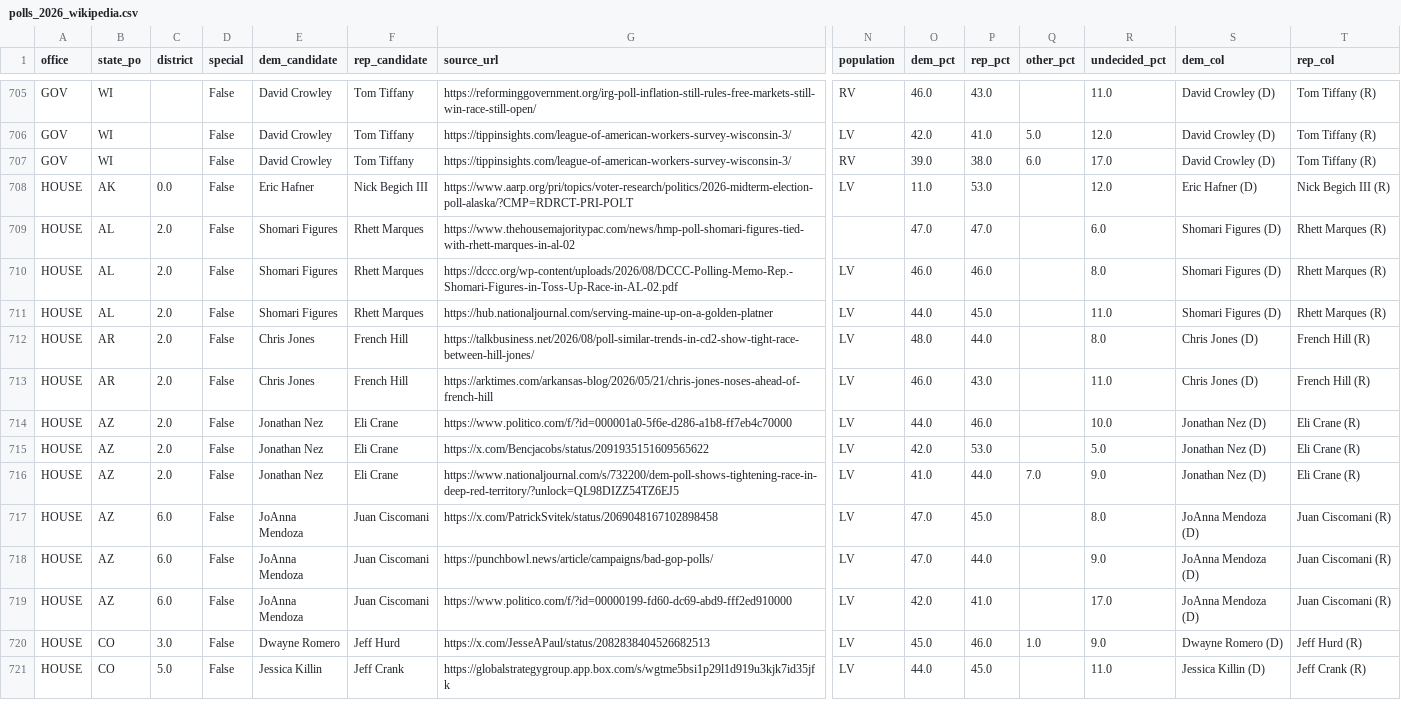
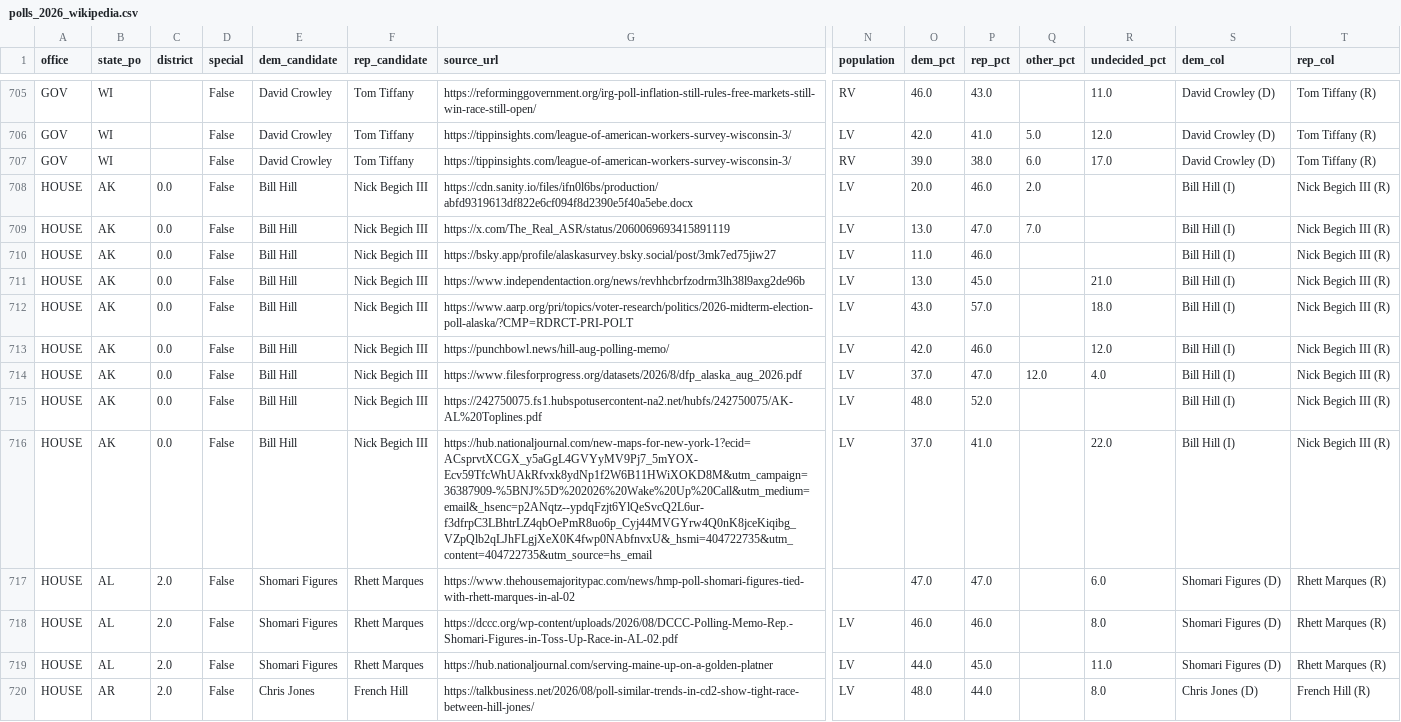
Before and after one commit to kurtawirth/whoshowsup, a CSV file: data/processed/polls_2026_wikipedia.csv, drawn as a sheet; only a part is shown, gaps mark what is left out; the shorter side is filled out with more unchanged rows; addresses are those after the commit; rows hold the shown columns only; the diff names each change by its address in the sheet, - before the commit and + after, or states it on an @@ line.

```diff
--- a/data/processed/polls_2026_wikipedia.csv
+++ b/data/processed/polls_2026_wikipedia.csv
+row 708: HOUSE | AK | 0.0 | False | Bill Hill | Nick Begich III | https://cdn.sanity.io/files/ifn0l6bs/production/abfd9319613df822e6cf094f8d2390e5f40a5ebe.docx | LV | 20.0 | 46.0 | 2.0 |  | Bill Hill (I) | Nick Begich III (R)
+row 709: HOUSE | AK | 0.0 | False | Bill Hill | Nick Begich III | https://x.com/The_Real_ASR/status/2060069693415891119 | LV | 13.0 | 47.0 | 7.0 |  | Bill Hill (I) | Nick Begich III (R)
+row 710: HOUSE | AK | 0.0 | False | Bill Hill | Nick Begich III | https://bsky.app/profile/alaskasurvey.bsky.social/post/3mk7ed75jiw27 | LV | 11.0 | 46.0 |  |  | Bill Hill (I) | Nick Begich III (R)
+row 711: HOUSE | AK | 0.0 | False | Bill Hill | Nick Begich III | https://www.independentaction.org/news/revhhcbrfzodrm3lh38l9axg2de96b | LV | 13.0 | 45.0 |  | 21.0 | Bill Hill (I) | Nick Begich III (R)
-E712 (dem_candidate): Eric Hafner
+E712 (dem_candidate): Bill Hill
-O712 (dem_pct): 11.0
+O712 (dem_pct): 43.0
-P712 (rep_pct): 53.0
+P712 (rep_pct): 57.0
-R712 (undecided_pct): 12.0
+R712 (undecided_pct): 18.0
-S712 (dem_col): Eric Hafner (D)
+S712 (dem_col): Bill Hill (I)
+row 713: HOUSE | AK | 0.0 | False | Bill Hill | Nick Begich III | https://punchbowl.news/hill-aug-polling-memo/ | LV | 42.0 | 46.0 |  | 12.0 | Bill Hill (I) | Nick Begich III (R)
+row 714: HOUSE | AK | 0.0 | False | Bill Hill | Nick Begich III | https://www.filesforprogress.org/datasets/2026/8/dfp_alaska_aug_2026.pdf | LV | 37.0 | 47.0 | 12.0 | 4.0 | Bill Hill (I) | Nick Begich III (R)
+row 715: HOUSE | AK | 0.0 | False | Bill Hill | Nick Begich III | https://242750075.fs1.hubspotusercontent-na2.net/hubfs/242750075/AK-AL%20Toplines.pdf | LV | 48.0 | 52.0 |  |  | Bill Hill (I) | Nick Begich III (R)
+row 716: HOUSE | AK | 0.0 | False | Bill Hill | Nick Begich III | https://hub.nationaljournal.com/new-maps-for-new-york-1?ecid=ACsprvtXCGX_y5aGgL4GVYyMV9Pj7_5mYOX-Ecv59TfcWhUAkRfvxk8ydNp1f2W6B11HWiXOKD8M&utm_campaign=36387909-%5BNJ%5D%202026%20Wake%20Up%20Call&utm_medium=email&_hsenc=p2ANqtz--ypdqFzjt6YlQeSvcQ2L6ur-f3dfrpC3LBhtrLZ4qbOePmR8uo6p_Cyj44MVGYrw4Q0nK8jceKiqibg_VZpQlb2qLJhFLgjXeX0K4fwp0NAbfnvxU&_hsmi=404722735&utm_content=404722735&utm_source=hs_email | LV | 37.0 | 41.0 |  | 22.0 | Bill Hill (I) | Nick Begich III (R)
```
Also changed, not shown: data/processed/polls_2026_races.csv, data/processed/races_2026_house.csv, 15 other files.
